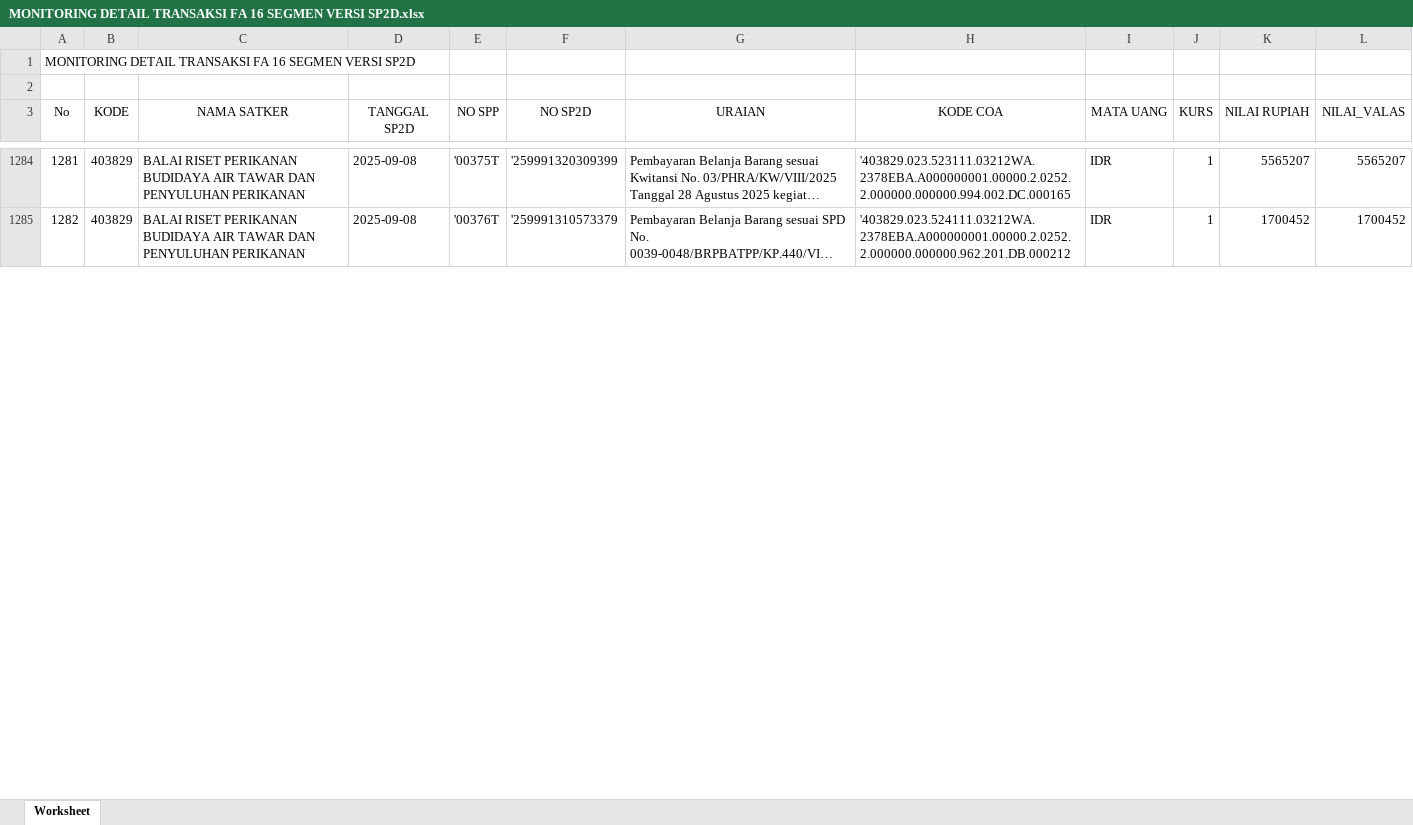
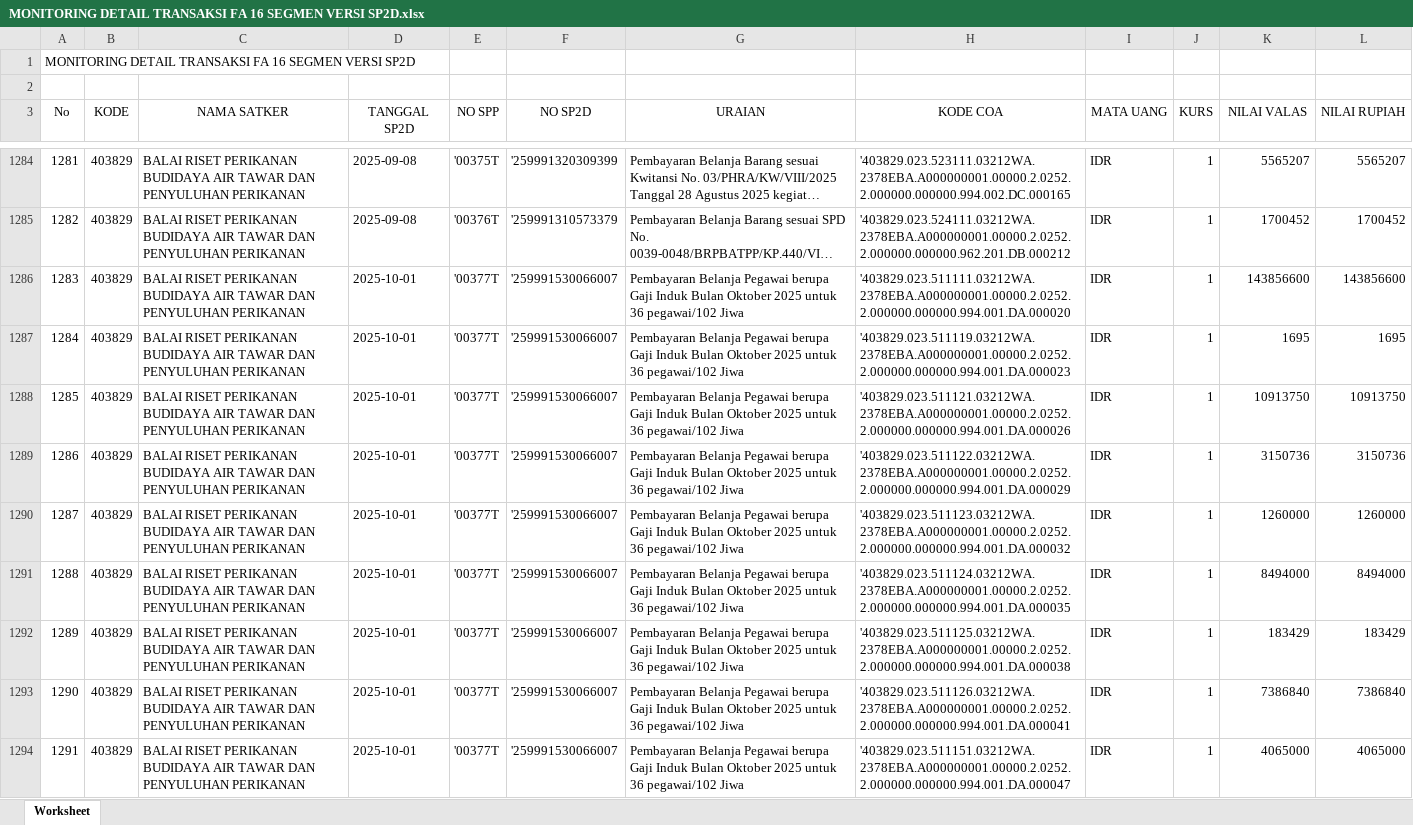
Before and after one commit to eemenk/TA.2025, an Excel workbook: Database/MONITORING DETAIL TRANSAKSI FA 16 SEGMEN VERSI SP2D.xlsx, sheet Worksheet, drawn as a sheet; only a part is shown, gaps mark what is left out; long unchanged cells end in …; values as stored, in another font and other column widths than the file's, no borders; the diff covers the shown part only; the diff names each change by its address in the sheet, - before the commit and + after, or states it on an @@ line.

```diff
--- a/Database/MONITORING DETAIL TRANSAKSI FA 16 SEGMEN VERSI SP2D.xlsx (sheet Worksheet)
+++ b/Database/MONITORING DETAIL TRANSAKSI FA 16 SEGMEN VERSI SP2D.xlsx (sheet Worksheet)
-K3: NILAI RUPIAH
+K3: NILAI VALAS
-L3: NILAI_VALAS
+L3: NILAI RUPIAH
+row 1286: 1283 | 403829 | BALAI RISET PERIKANAN BUDIDAYA AIR TAWAR DAN PENYULUHAN PERIKANAN | 2025-10-01 | '00377T | '259991530066007 | Pembayaran Belanja Pegawai berupa Gaji Induk Bulan Oktober 2025 untuk 36 pegawai/102 Jiwa | '403829.023.511111.03212WA.2378EBA.A000000001.00000.2.0252.2.000000.000000.994.001.DA.000020 | IDR | 1 | 143856600 | 143856600
+row 1287: 1284 | 403829 | BALAI RISET PERIKANAN BUDIDAYA AIR TAWAR DAN PENYULUHAN PERIKANAN | 2025-10-01 | '00377T | '259991530066007 | Pembayaran Belanja Pegawai berupa Gaji Induk Bulan Oktober 2025 untuk 36 pegawai/102 Jiwa | '403829.023.511119.03212WA.2378EBA.A000000001.00000.2.0252.2.000000.000000.994.001.DA.000023 | IDR | 1 | 1695 | 1695
+row 1288: 1285 | 403829 | BALAI RISET PERIKANAN BUDIDAYA AIR TAWAR DAN PENYULUHAN PERIKANAN | 2025-10-01 | '00377T | '259991530066007 | Pembayaran Belanja Pegawai berupa Gaji Induk Bulan Oktober 2025 untuk 36 pegawai/102 Jiwa | '403829.023.511121.03212WA.2378EBA.A000000001.00000.2.0252.2.000000.000000.994.001.DA.000026 | IDR | 1 | 10913750 | 10913750
+row 1289: 1286 | 403829 | BALAI RISET PERIKANAN BUDIDAYA AIR TAWAR DAN PENYULUHAN PERIKANAN | 2025-10-01 | '00377T | '259991530066007 | Pembayaran Belanja Pegawai berupa Gaji Induk Bulan Oktober 2025 untuk 36 pegawai/102 Jiwa | '403829.023.511122.03212WA.2378EBA.A000000001.00000.2.0252.2.000000.000000.994.001.DA.000029 | IDR | 1 | 3150736 | 3150736
+row 1290: 1287 | 403829 | BALAI RISET PERIKANAN BUDIDAYA AIR TAWAR DAN PENYULUHAN PERIKANAN | 2025-10-01 | '00377T | '259991530066007 | Pembayaran Belanja Pegawai berupa Gaji Induk Bulan Oktober 2025 untuk 36 pegawai/102 Jiwa | '403829.023.511123.03212WA.2378EBA.A000000001.00000.2.0252.2.000000.000000.994.001.DA.000032 | IDR | 1 | 1260000 | 1260000
+row 1291: 1288 | 403829 | BALAI RISET PERIKANAN BUDIDAYA AIR TAWAR DAN PENYULUHAN PERIKANAN | 2025-10-01 | '00377T | '259991530066007 | Pembayaran Belanja Pegawai berupa Gaji Induk Bulan Oktober 2025 untuk 36 pegawai/102 Jiwa | '403829.023.511124.03212WA.2378EBA.A000000001.00000.2.0252.2.000000.000000.994.001.DA.000035 | IDR | 1 | 8494000 | 8494000
+row 1292: 1289 | 403829 | BALAI RISET PERIKANAN BUDIDAYA AIR TAWAR DAN PENYULUHAN PERIKANAN | 2025-10-01 | '00377T | '259991530066007 | Pembayaran Belanja Pegawai berupa Gaji Induk Bulan Oktober 2025 untuk 36 pegawai/102 Jiwa | '403829.023.511125.03212WA.2378EBA.A000000001.00000.2.0252.2.000000.000000.994.001.DA.000038 | IDR | 1 | 183429 | 183429
+row 1293: 1290 | 403829 | BALAI RISET PERIKANAN BUDIDAYA AIR TAWAR DAN PENYULUHAN PERIKANAN | 2025-10-01 | '00377T | '259991530066007 | Pembayaran Belanja Pegawai berupa Gaji Induk Bulan Oktober 2025 untuk 36 pegawai/102 Jiwa | '403829.023.511126.03212WA.2378EBA.A000000001.00000.2.0252.2.000000.000000.994.001.DA.000041 | IDR | 1 | 7386840 | 7386840
+row 1294: 1291 | 403829 | BALAI RISET PERIKANAN BUDIDAYA AIR TAWAR DAN PENYULUHAN PERIKANAN | 2025-10-01 | '00377T | '259991530066007 | Pembayaran Belanja Pegawai berupa Gaji Induk Bulan Oktober 2025 untuk 36 pegawai/102 Jiwa | '403829.023.511151.03212WA.2378EBA.A000000001.00000.2.0252.2.000000.000000.994.001.DA.000047 | IDR | 1 | 4065000 | 4065000
```
Also changed, not shown: 126 added rows and row numbers in column A elsewhere in this sheet, Database/Akrual.xlsx, Database/DAFTAR SP2D SATKER.xlsx, 3 other files.
